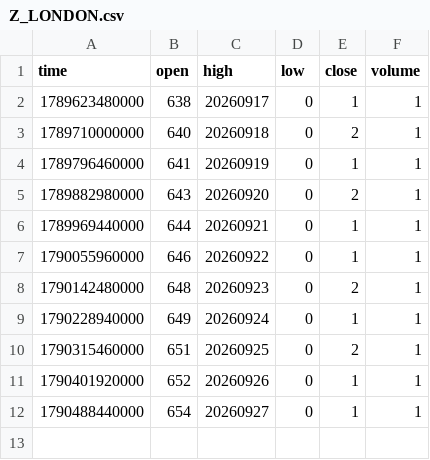
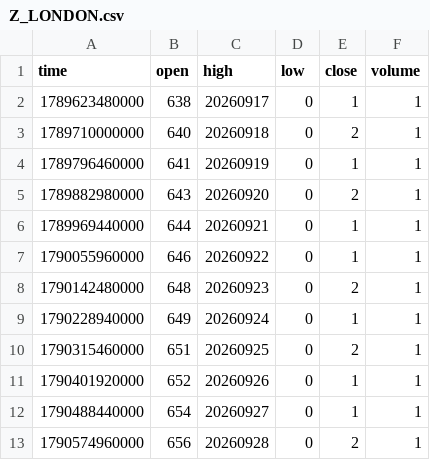
Before and after one commit to pranavmalhotra567-commits/sunrise-seed-data, a CSV file: Z_LONDON.csv, drawn as a sheet; the diff names each change by its address in the sheet, - before the commit and + after, or states it on an @@ line.

```diff
--- a/Z_LONDON.csv
+++ b/Z_LONDON.csv
+row 13: 1790574960000 | 656 | 20260928 | 0 | 2 | 1
```
Also changed, not shown: Z_NYC.csv, 1 other file.
